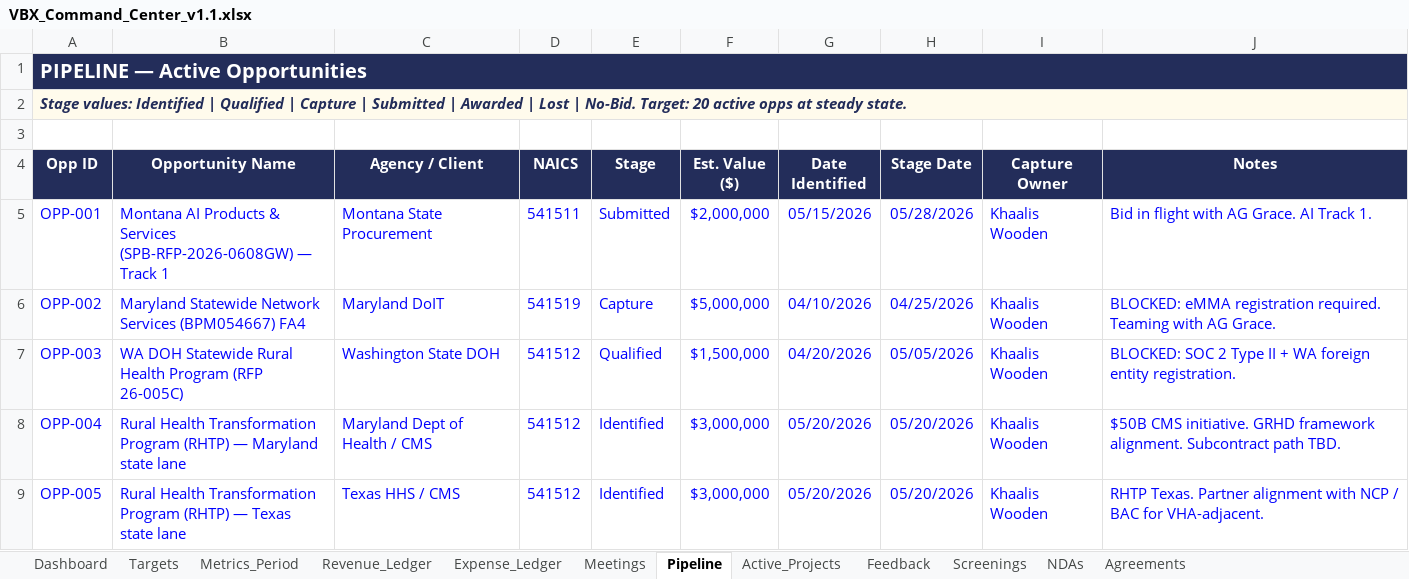
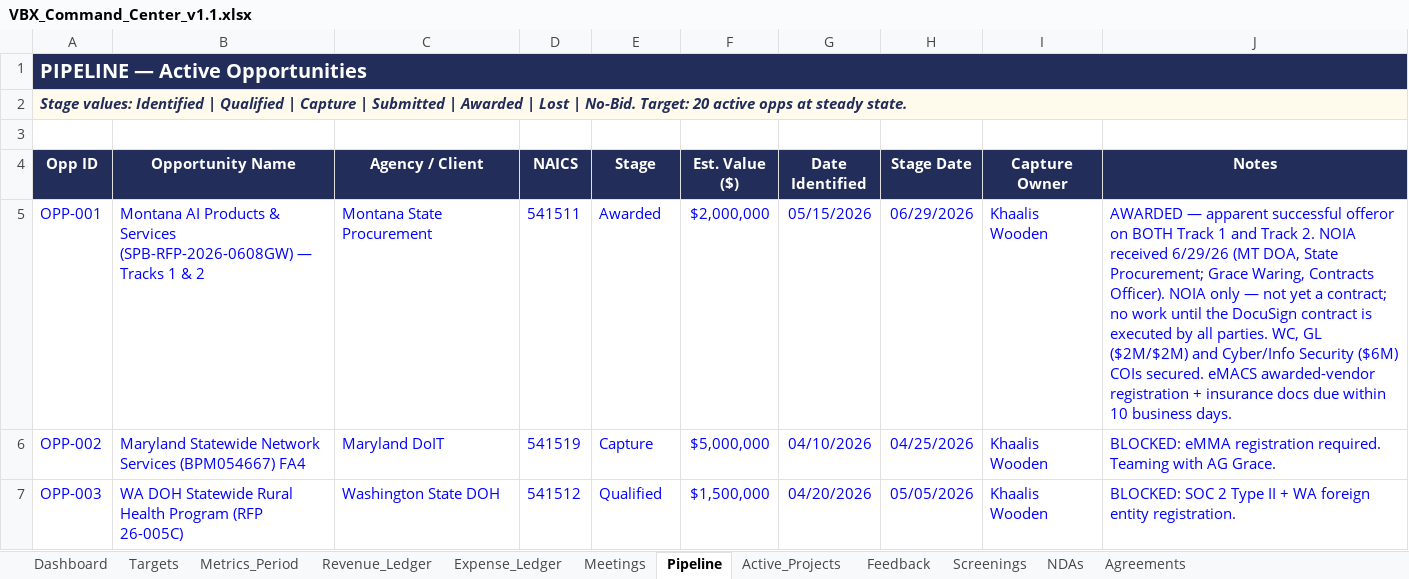
Before and after one commit to khaaliswooden-max/vbx-cc, an Excel workbook: VBX_Command_Center_v1.1.xlsx, sheet Pipeline, drawn as a sheet; only a part is shown; the shorter side is filled out with more unchanged rows; values as stored, in another font and other column widths than the file's, no borders; the diff names each change by its address in the sheet, - before the commit and + after, or states it on an @@ line.

```diff
--- a/VBX_Command_Center_v1.1.xlsx (sheet Pipeline)
+++ b/VBX_Command_Center_v1.1.xlsx (sheet Pipeline)
-B5 (Opportunity Name): …(SPB-RFP-2026-0608GW) — Track 1
+B5 (Opportunity Name): …(SPB-RFP-2026-0608GW) — Tracks 1 & 2
-E5 (Stage): Submitted
+E5 (Stage): Awarded
-H5 (Stage Date): 05/28/2026
+H5 (Stage Date): 06/29/2026
-J5 (Notes): Bid in flight with AG Grace. AI Track 1.
+J5 (Notes): AWARDED — apparent successful offeror on BOTH Track 1 and Track 2. NOIA received 6/29/26 (MT DOA, State Procurement; Grace Waring, Contracts Officer). NOIA only — not yet a contract; no work until the DocuSign contract is executed by all parties. WC, GL ($2M/$2M) and Cyber/Info Security ($6M) COIs secured. eMACS awarded-vendor registration + insurance docs due within 10 business days.
```
Also changed, not shown: 1 other file.
